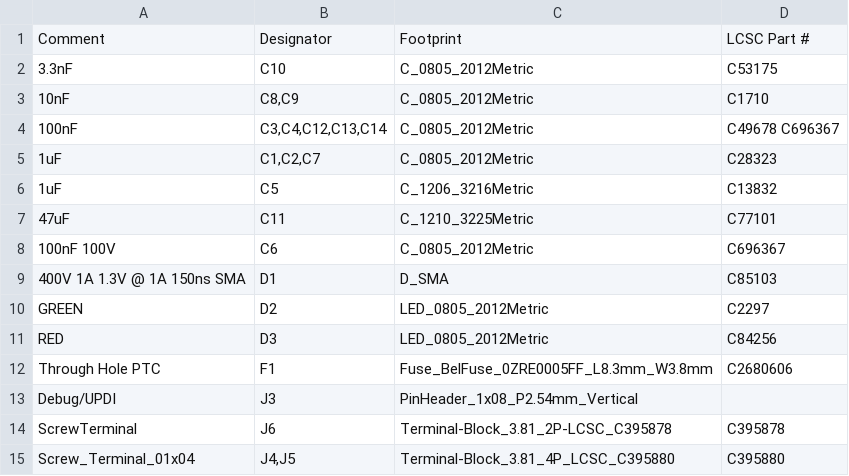
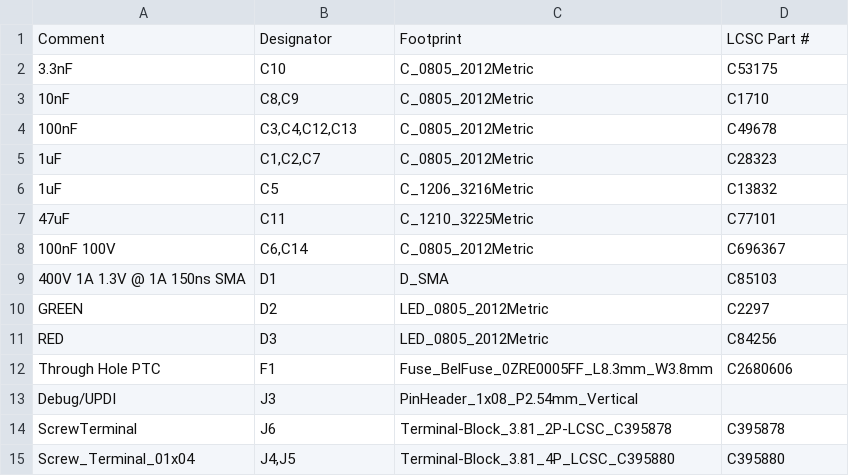
Before and after one commit to stuartpittaway/diyBMS-CurrentShunt, a CSV file: CurrentShuntCircuit/export/CurrentShuntCircuit_bom_jlc.csv, drawn as a sheet; only a part is shown.

```diff
--- a/CurrentShuntCircuit/export/CurrentShuntCircuit_bom_jlc.csv
+++ b/CurrentShuntCircuit/export/CurrentShuntCircuit_bom_jlc.csv
@@ -3,3 +3,3 @@
 "10nF","C8,C9","C_0805_2012Metric","C1710"
-"100nF","C3,C4,C12,C13,C14","C_0805_2012Metric","C49678 C696367"
+"100nF","C3,C4,C12,C13","C_0805_2012Metric","C49678"
 "1uF","C1,C2,C7","C_0805_2012Metric","C28323"
@@ -7,3 +7,3 @@
 "47uF","C11","C_1210_3225Metric","C77101"
-"100nF 100V","C6","C_0805_2012Metric","C696367"
+"100nF 100V","C6,C14","C_0805_2012Metric","C696367"
 "400V 1A 1.3V @ 1A 150ns SMA","D1","D_SMA","C85103"
```
Also changed, not shown: CurrentShuntCircuit/export/CurrentShuntCircuit-bom.csv, CurrentShuntCircuit/export/CurrentShuntCircuit.csv, 18 other files.
